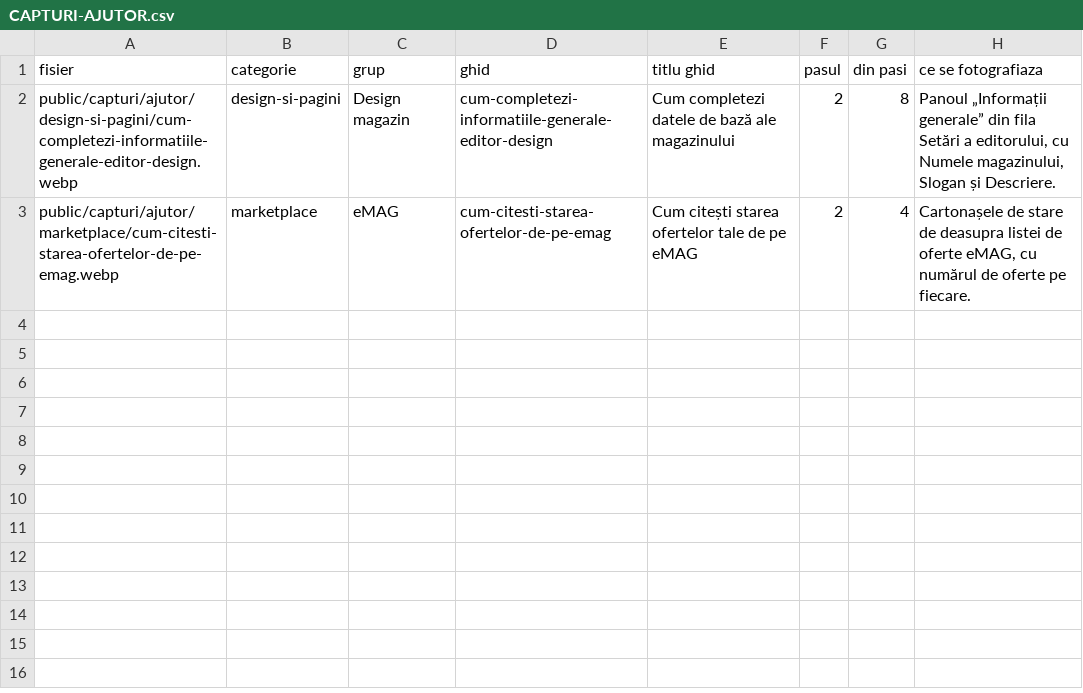
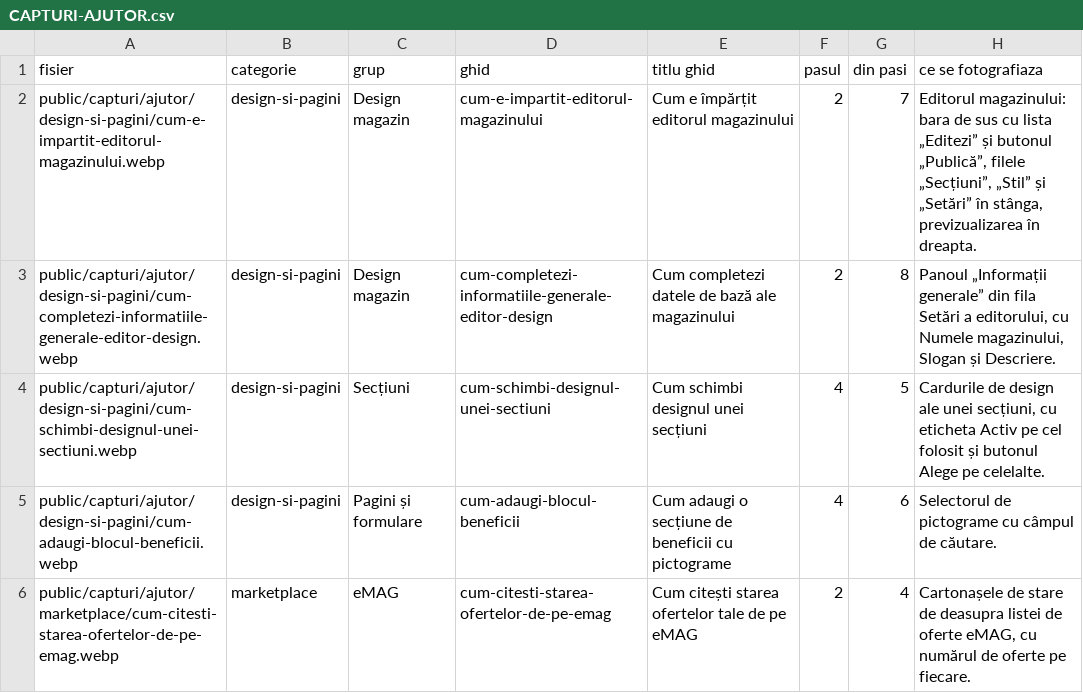
Before and after one commit to hontrio-com/edinio.com, a CSV file: docs/ajutor/CAPTURI-AJUTOR.csv, drawn as a sheet.

```diff
--- a/docs/ajutor/CAPTURI-AJUTOR.csv
+++ b/docs/ajutor/CAPTURI-AJUTOR.csv
@@ -1,3 +1,6 @@
 "fisier","categorie","grup","ghid","titlu ghid","pasul","din pasi","ce se fotografiaza"
+"public/capturi/ajutor/design-si-pagini/cum-e-impartit-editorul-magazinului.webp","design-si-pagini","Design magazin","cum-e-impartit-editorul-magazinului","Cum e împărțit editorul magazinului","2","7","Editorul magazinului: bara de sus cu lista „Editezi” și butonul „Publică”, filele „Secțiuni”, „Stil” și „Setări” în stânga, previzualizarea în dreapta."
 "public/capturi/ajutor/design-si-pagini/cum-completezi-informatiile-generale-editor-design.webp","design-si-pagini","Design magazin","cum-completezi-informatiile-generale-editor-design","Cum completezi datele de bază ale magazinului","2","8","Panoul „Informații generale” din fila Setări a editorului, cu Numele magazinului, Slogan și Descriere."
+"public/capturi/ajutor/design-si-pagini/cum-schimbi-designul-unei-sectiuni.webp","design-si-pagini","Secțiuni","cum-schimbi-designul-unei-sectiuni","Cum schimbi designul unei secțiuni","4","5","Cardurile de design ale unei secțiuni, cu eticheta Activ pe cel folosit și butonul Alege pe celelalte."
+"public/capturi/ajutor/design-si-pagini/cum-adaugi-blocul-beneficii.webp","design-si-pagini","Pagini și formulare","cum-adaugi-blocul-beneficii","Cum adaugi o secțiune de beneficii cu pictograme","4","6","Selectorul de pictograme cu câmpul de căutare."
 "public/capturi/ajutor/marketplace/cum-citesti-starea-ofertelor-de-pe-emag.webp","marketplace","eMAG","cum-citesti-starea-ofertelor-de-pe-emag","Cum citești starea ofertelor tale de pe eMAG","2","4","Cartonașele de stare de deasupra listei de oferte eMAG, cu numărul de oferte pe fiecare."
```
Also changed, not shown: 6 other files.
